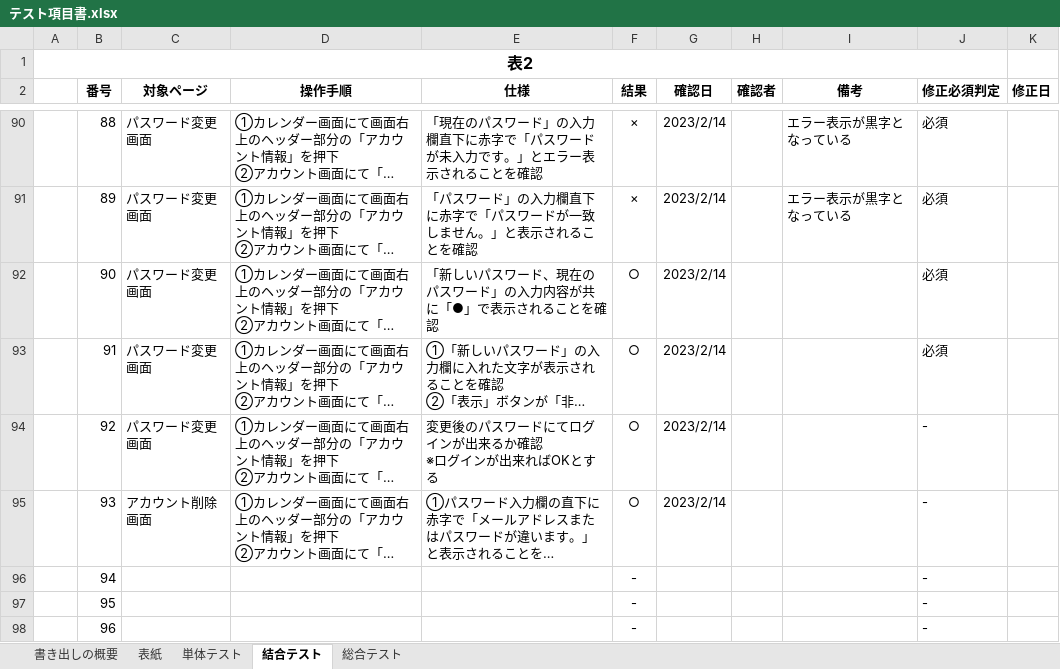
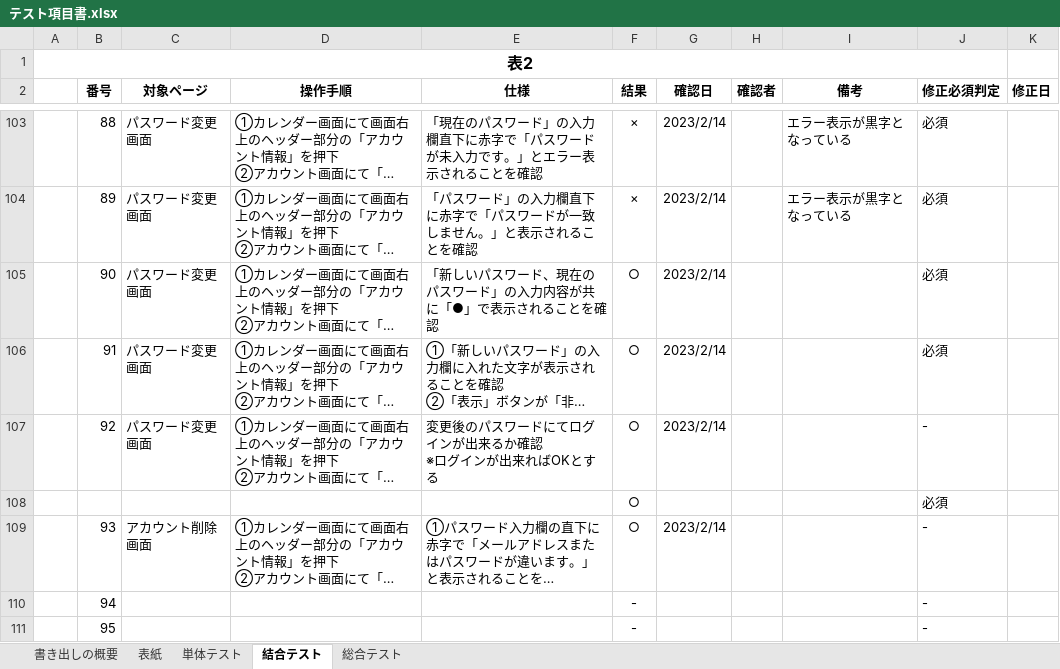
Before and after one commit to yamazakirr/portfolio, an Excel workbook: documents/テスト項目書.xlsx, sheet 結合テスト, drawn as a sheet; only a part is shown, gaps mark what is left out; the shorter side is filled out with more unchanged rows; long unchanged cells end in …; values as stored, in another font and other column widths than the file's, no borders; the diff covers the shown part only; the diff names each change by its address in the sheet, - before the commit and + after, or states it on an @@ line.

Commit message:
結合テスト　作成中

```diff
--- a/documents/テスト項目書.xlsx (sheet 結合テスト)
+++ b/documents/テスト項目書.xlsx (sheet 結合テスト)
+row 108:  |  |  |  |  | ○ |  |  |  | 必須
```
Also changed, not shown: 13 added rows and 14 edited cells elsewhere in this sheet, 1 other file.
